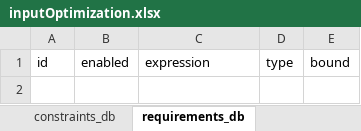
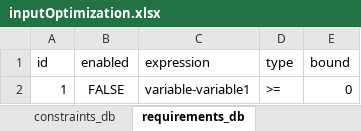
Before and after one commit to noorjax/optimizationWithMontecarlo, an Excel workbook: additional files/inputOptimization.xlsx, sheet requirements_db, drawn as a sheet; values as stored, in another font and other column widths than the file's, no borders; the diff names each change by its address in the sheet, - before the commit and + after, or states it on an @@ line.

```diff
--- a/additional files/inputOptimization.xlsx (sheet requirements_db)
+++ b/additional files/inputOptimization.xlsx (sheet requirements_db)
+row 2: 1 | FALSE | variable-variable1 | >= | 0
```
Also changed, not shown: sheet params_ranges, sheet constraints_db, 2 other files.
